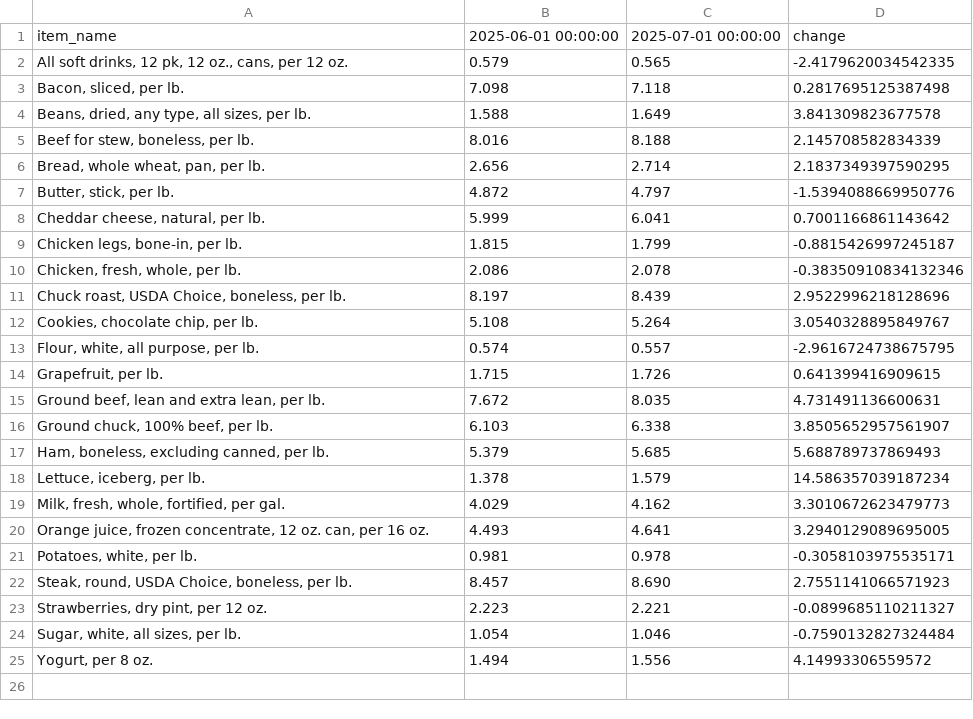
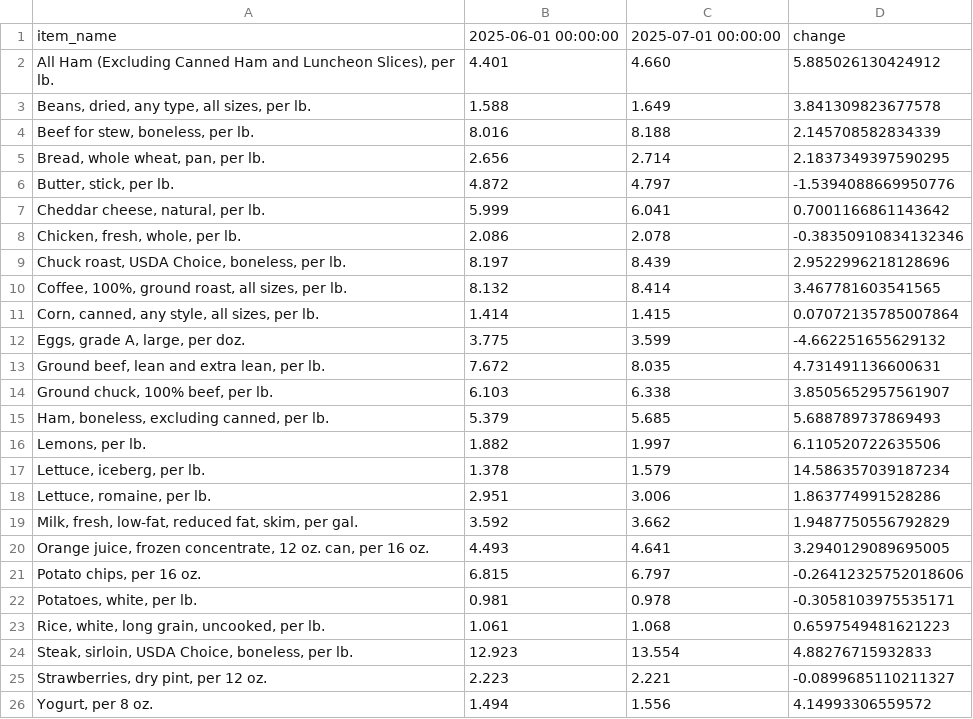
Before and after one commit to kv-hearst/cpi-api, a CSV file: data/bls_table.csv, drawn as a sheet.

```diff
--- a/data/bls_table.csv
+++ b/data/bls_table.csv
@@ -1,4 +1,3 @@
 item_name,2025-06-01 00:00:00,2025-07-01 00:00:00,change
-"All soft drinks, 12 pk, 12 oz., cans, per 12 oz.",0.579,0.565,-2.4179620034542335
-"Bacon, sliced, per lb.",7.098,7.118,0.2817695125387498
+"All Ham (Excluding Canned Ham and Luncheon Slices), per lb.",4.401,4.660,5.885026130424912
 "Beans, dried, any type, all sizes, per lb.",1.588,1.649,3.841309823677578
@@ -8,8 +7,7 @@ item_name,2025-06-01 00:00:00,2025-07-01 00:00:00,change
 "Cheddar cheese, natural, per lb.",5.999,6.041,0.7001166861143642
-"Chicken legs, bone-in, per lb.",1.815,1.799,-0.8815426997245187
 "Chicken, fresh, whole, per lb.",2.086,2.078,-0.38350910834132346
 "Chuck roast, USDA Choice, boneless, per lb.",8.197,8.439,2.9522996218128696
-"Cookies, chocolate chip, per lb.",5.108,5.264,3.0540328895849767
-"Flour, white, all purpose, per lb.",0.574,0.557,-2.9616724738675795
-"Grapefruit, per lb.",1.715,1.726,0.641399416909615
+"Coffee, 100%, ground roast, all sizes, per lb.",8.132,8.414,3.467781603541565
+"Corn, canned, any style, all sizes, per lb.",1.414,1.415,0.07072135785007864
+"Eggs, grade A, large, per doz.",3.775,3.599,-4.662251655629132
 "Ground beef, lean and extra lean, per lb.",7.672,8.035,4.731491136600631
@@ -17,9 +15,12 @@ item_name,2025-06-01 00:00:00,2025-07-01 00:00:00,change
 "Ham, boneless, excluding canned, per lb.",5.379,5.685,5.688789737869493
+"Lemons, per lb.",1.882,1.997,6.110520722635506
 "Lettuce, iceberg, per lb.",1.378,1.579,14.586357039187234
-"Milk, fresh, whole, fortified, per gal.",4.029,4.162,3.3010672623479773
+"Lettuce, romaine, per lb.",2.951,3.006,1.863774991528286
+"Milk, fresh, low-fat, reduced fat, skim, per gal.",3.592,3.662,1.9487750556792829
 "Orange juice, frozen concentrate, 12 oz. can, per 16 oz.",4.493,4.641,3.2940129089695005
+"Potato chips, per 16 oz.",6.815,6.797,-0.26412325752018606
 "Potatoes, white, per lb.",0.981,0.978,-0.3058103975535171
-"Steak, round, USDA Choice, boneless, per lb.",8.457,8.690,2.7551141066571923
+"Rice, white, long grain, uncooked, per lb.",1.061,1.068,0.6597549481621223
+"Steak, sirloin, USDA Choice, boneless, per lb.",12.923,13.554,4.88276715932833
 "Strawberries, dry pint, per 12 oz.",2.223,2.221,-0.0899685110211327
-"Sugar, white, all sizes, per lb.",1.054,1.046,-0.7590132827324484
 "Yogurt, per 8 oz.",1.494,1.556,4.14993306559572
```
Also changed, not shown: data/bls_chart.csv, data/bls_data.csv.
